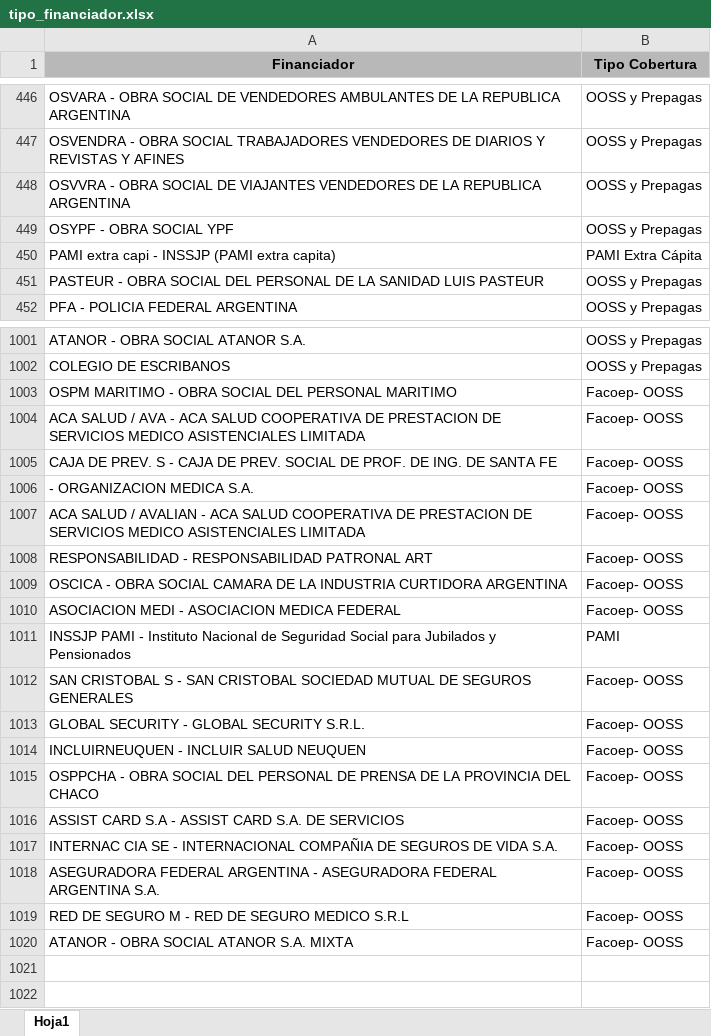
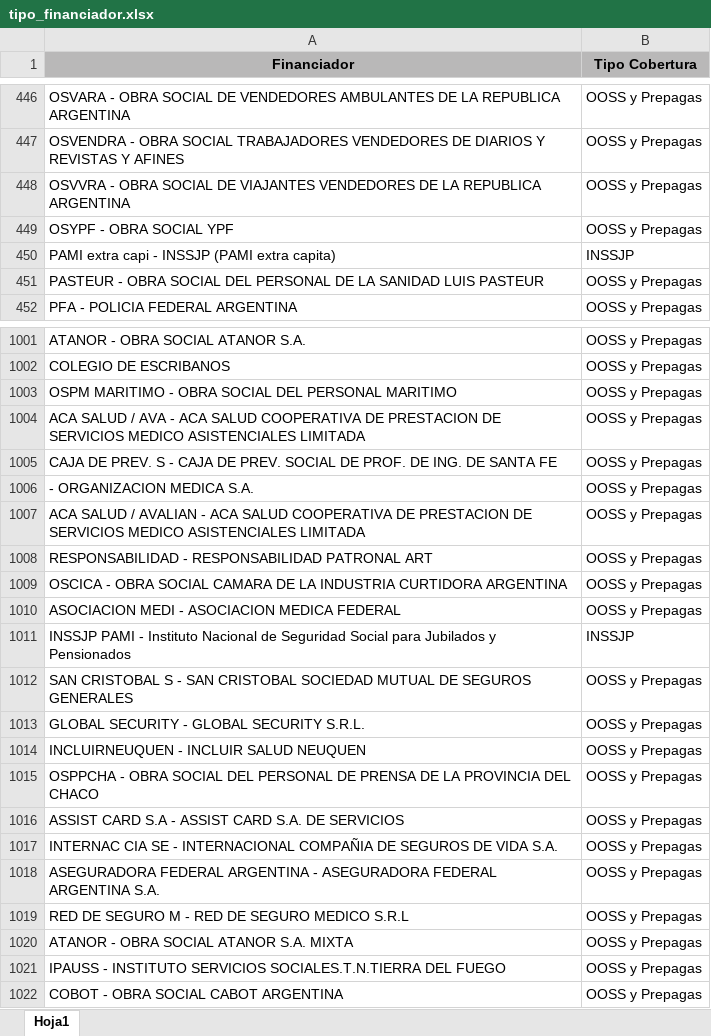
Before and after one commit to ivanachen1/FACOEP, an Excel workbook: DBA/Reportes BI/2021/Facturación/tipo_financiador.xlsx, sheet Hoja1, drawn as a sheet; only a part is shown, gaps mark what is left out; values as stored, in another font and other column widths than the file's, no borders; charts and pictures not drawn; the diff names each change by its address in the sheet, - before the commit and + after, or states it on an @@ line.

```diff
--- a/DBA/Reportes BI/2021/Facturación/tipo_financiador.xlsx (sheet Hoja1)
+++ b/DBA/Reportes BI/2021/Facturación/tipo_financiador.xlsx (sheet Hoja1)
-B450 (Tipo Cobertura): PAMI Extra Cápita
+B450 (Tipo Cobertura): INSSJP
-B1003:B1010 (Tipo Cobertura): Facoep- OOSS
+B1003:B1010 (Tipo Cobertura): OOSS y Prepagas
-B1011 (Tipo Cobertura): PAMI
+B1011 (Tipo Cobertura): INSSJP
-B1012:B1020 (Tipo Cobertura): Facoep- OOSS
+B1012:B1020 (Tipo Cobertura): OOSS y Prepagas
+row 1021: IPAUSS - INSTITUTO SERVICIOS SOCIALES.T.N.TIERRA DEL FUEGO | OOSS y Prepagas
+row 1022: COBOT - OBRA SOCIAL CABOT ARGENTINA | OOSS y Prepagas
```
Also changed, not shown: charts or pictures, DBA/Reportes BI/2021/Facturación/Control-Sigehos.xlsx, DBA/Reportes BI/2021/Facturación/EfectoresObjetivos.xlsx, 6 other files.
